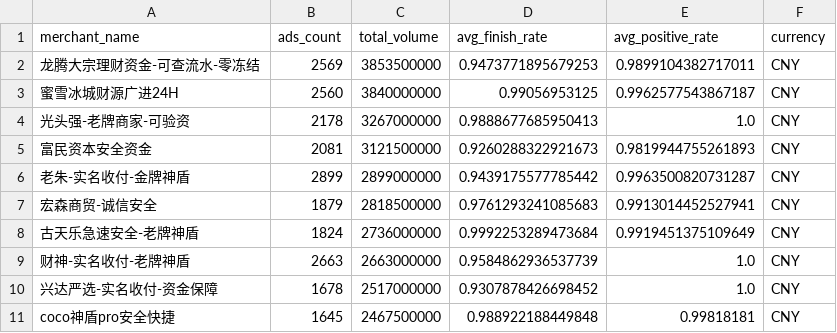
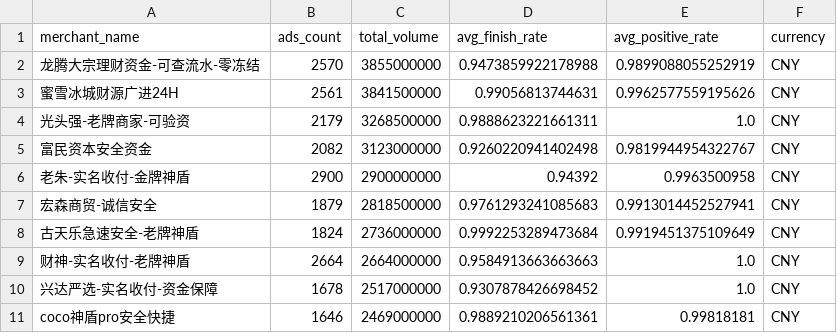
Before and after one commit to hec-dacm-p2p-2025/final-project, a CSV file: phase3_dashboard/exports/top_advertisers_by_currency/CNY_top_advertisers.csv, drawn as a sheet.

```diff
--- a/phase3_dashboard/exports/top_advertisers_by_currency/CNY_top_advertisers.csv
+++ b/phase3_dashboard/exports/top_advertisers_by_currency/CNY_top_advertisers.csv
@@ -1,11 +1,11 @@
 merchant_name,ads_count,total_volume,avg_finish_rate,avg_positive_rate,currency
-龙腾大宗理财资金-可查流水-零冻结,2569,3853500000,0.9473771895679253,0.9899104382717011,CNY
-蜜雪冰城财源广进24H,2560,3840000000,0.99056953125,0.9962577543867187,CNY
-光头强-老牌商家-可验资,2178,3267000000,0.9888677685950413,1.0,CNY
-富民资本安全资金,2081,3121500000,0.9260288322921673,0.9819944755261893,CNY
-老朱-实名收付-金牌神盾,2899,2899000000,0.9439175577785442,0.9963500820731287,CNY
+龙腾大宗理财资金-可查流水-零冻结,2570,3855000000,0.9473859922178988,0.9899088055252919,CNY
+蜜雪冰城财源广进24H,2561,3841500000,0.99056813744631,0.9962577559195626,CNY
+光头强-老牌商家-可验资,2179,3268500000,0.9888623221661311,1.0,CNY
+富民资本安全资金,2082,3123000000,0.9260220941402498,0.9819944954322767,CNY
+老朱-实名收付-金牌神盾,2900,2900000000,0.94392,0.9963500958,CNY
 宏森商贸-诚信安全,1879,2818500000,0.9761293241085683,0.9913014452527941,CNY
 古天乐急速安全-老牌神盾,1824,2736000000,0.9992253289473684,0.9919451375109649,CNY
-财神-实名收付-老牌神盾,2663,2663000000,0.9584862936537739,1.0,CNY
+财神-实名收付-老牌神盾,2664,2664000000,0.9584913663663663,1.0,CNY
 兴达严选-实名收付-资金保障,1678,2517000000,0.9307878426698452,1.0,CNY
-coco神盾pro安全快捷,1645,2467500000,0.988922188449848,0.99818181,CNY
+coco神盾pro安全快捷,1646,2469000000,0.9889210206561361,0.99818181,CNY
```
Also changed, not shown: phase3_dashboard/exports/p2p_spread_by_currency/ARS_p2p_spread.csv, phase3_dashboard/exports/p2p_spread_by_currency/CNY_p2p_spread.csv, 54 other files.
